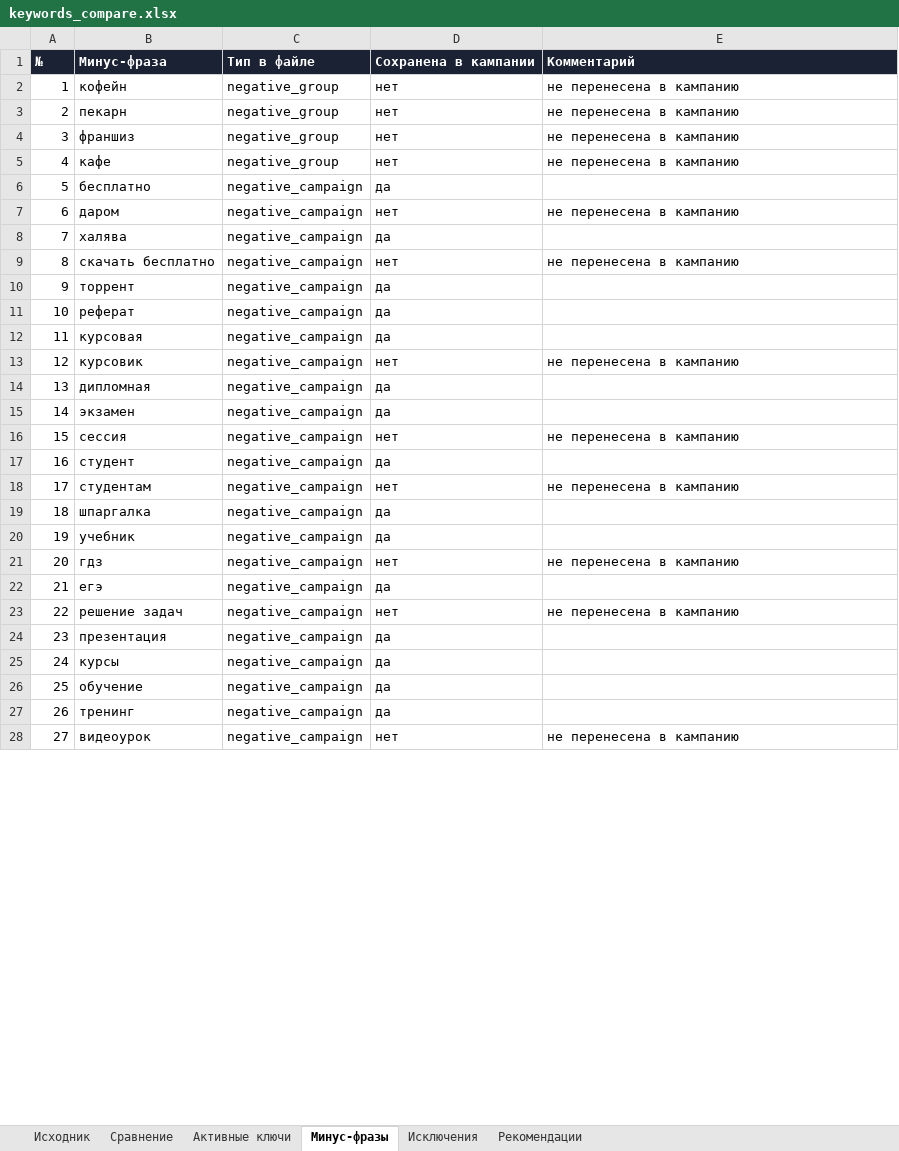
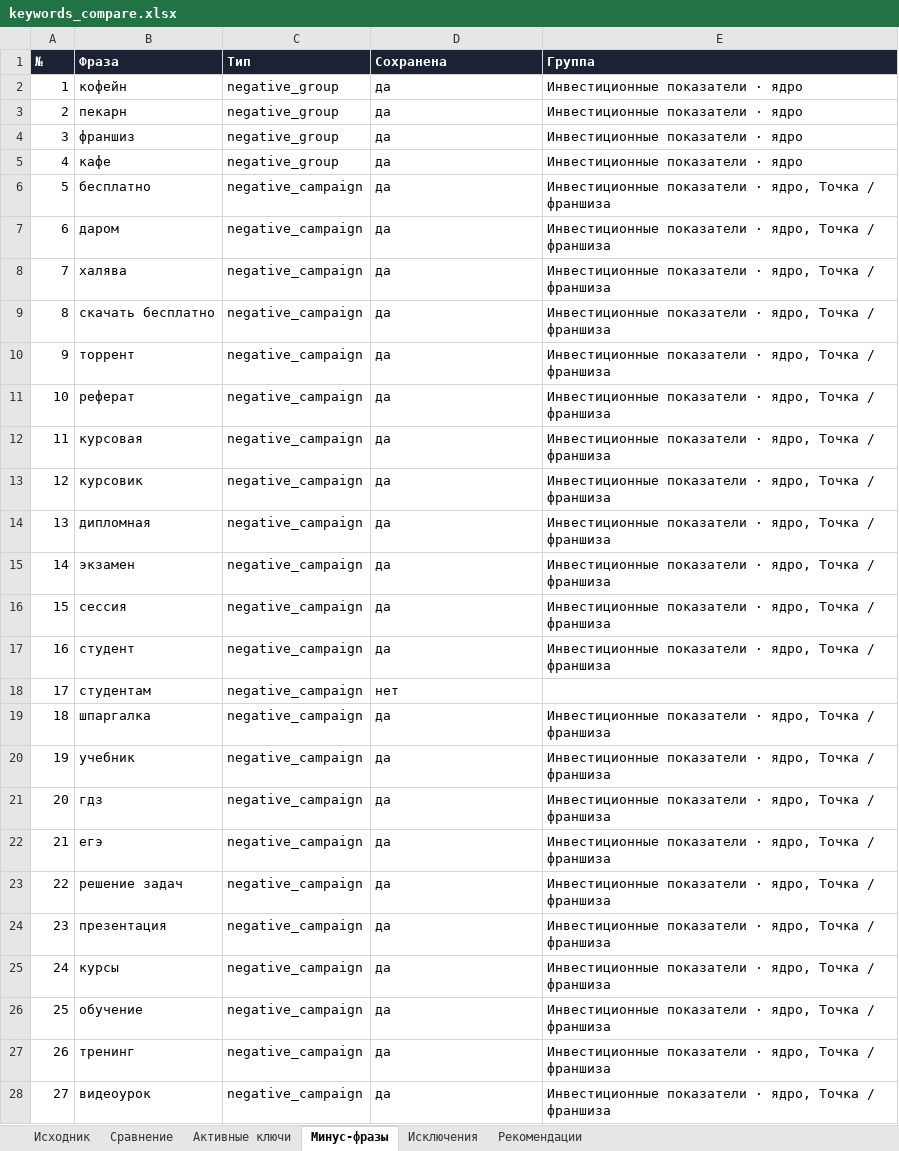
Before and after one commit to yakovichdmitry-hash/finindi-rsya-handover, an Excel workbook: keywords_compare.xlsx, sheet Минус-фразы, drawn as a sheet; only a part is shown; values as stored, in another font and other column widths than the file's, no borders; removed rows and columns are numbered as before the commit, all else as after; the diff covers the shown part only; the diff names each change by its address in the sheet, - before the commit and + after, or states it on an @@ line.

Commit message:
Семантика восстановлена по файлу владельца (177 ключей, франшизная группа, 170 минусов), креатив 04 с составом комплекта

```diff
--- a/keywords_compare.xlsx (sheet Минус-фразы)
+++ b/keywords_compare.xlsx (sheet Минус-фразы)
-row 1: № | Минус-фраза | Тип в файле | Сохранена в кампании | Комментарий
+row 1: № | Фраза | Тип | Сохранена | Группа
-D2:D5: нет
+D2:D5: да
-E2:E5: не перенесена в кампанию
+E2:E5: Инвестиционные показатели · ядро
-E6: (empty)
+E6: Инвестиционные показатели · ядро, Точка / франшиза
-D7: нет
+D7: да
-E7: не перенесена в кампанию
+E7: Инвестиционные показатели · ядро, Точка / франшиза
-E8: (empty)
+E8: Инвестиционные показатели · ядро, Точка / франшиза
-D9: нет
+D9: да
-E9: не перенесена в кампанию
+E9: Инвестиционные показатели · ядро, Точка / франшиза
-E10:E12: (empty)
+E10:E12: Инвестиционные показатели · ядро, Точка / франшиза
-D13: нет
+D13: да
-E13: не перенесена в кампанию
+E13: Инвестиционные показатели · ядро, Точка / франшиза
-E14:E15: (empty)
+E14:E15: Инвестиционные показатели · ядро, Точка / франшиза
-D16: нет
+D16: да
-E16: не перенесена в кампанию
+E16: Инвестиционные показатели · ядро, Точка / франшиза
-E17: (empty)
+E17: Инвестиционные показатели · ядро, Точка / франшиза
-E18: не перенесена в кампанию
+E18: (empty)
-E19:E20: (empty)
+E19:E20: Инвестиционные показатели · ядро, Точка / франшиза
-D21: нет
+D21: да
-E21: не перенесена в кампанию
+E21: Инвестиционные показатели · ядро, Точка / франшиза
-E22: (empty)
+E22: Инвестиционные показатели · ядро, Точка / франшиза
-D23: нет
+D23: да
-E23: не перенесена в кампанию
+E23: Инвестиционные показатели · ядро, Точка / франшиза
-E24:E27: (empty)
+E24:E27: Инвестиционные показатели · ядро, Точка / франшиза
-D28: нет
+D28: да
-E28: не перенесена в кампанию
+E28: Инвестиционные показатели · ядро, Точка / франшиза
```
Also changed, not shown: 1 added row, 49 removed rows and 115 edited cells elsewhere in this sheet, sheet Активные ключи, sheet Исключения, sheet Сравнение, sheet Рекомендации, sheet Исходник, 2 other files.
